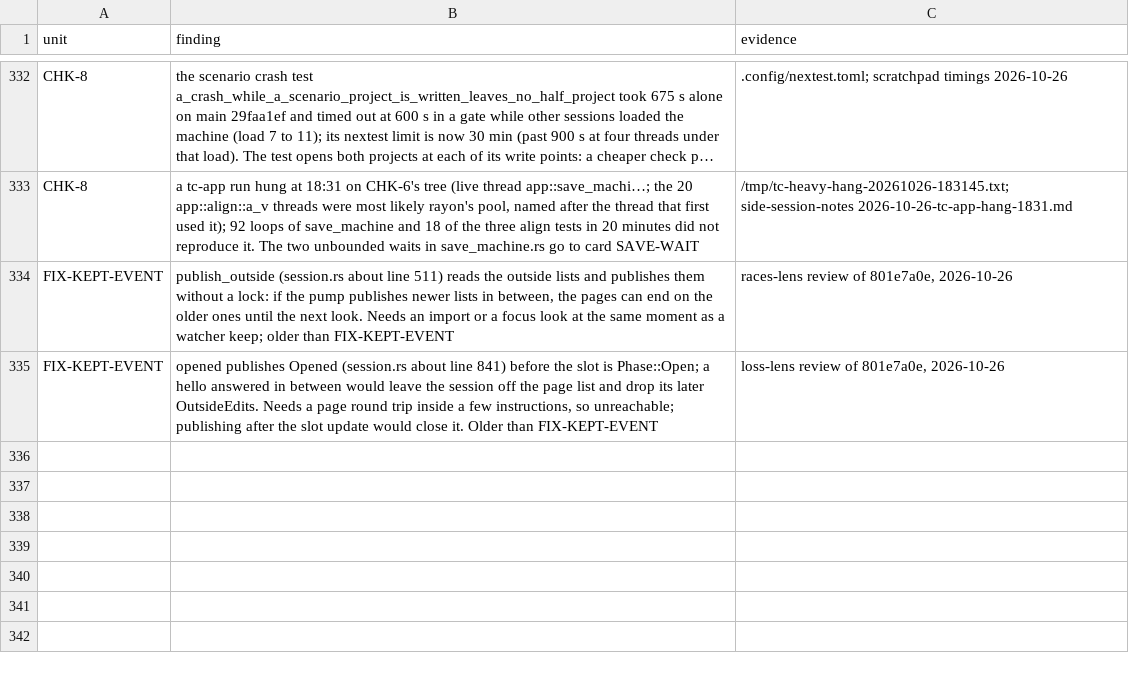
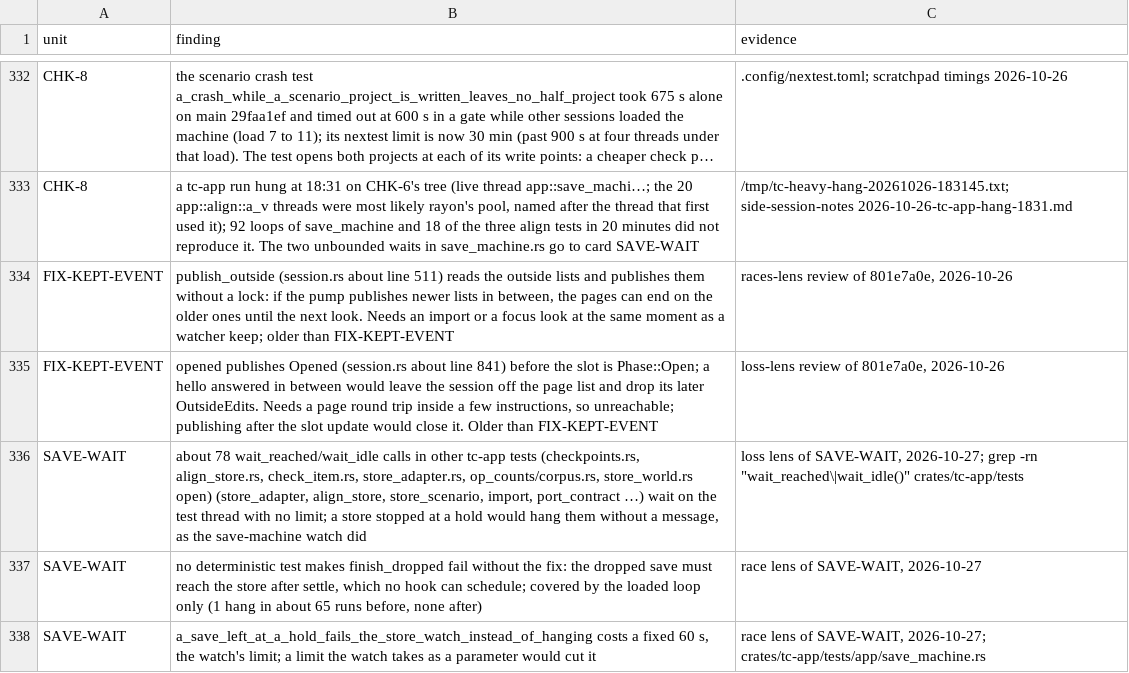
Before and after one commit to birchamp/tc-rst, a TSV file: .audit/minors.tsv, drawn as a sheet; only a part is shown, gaps mark what is left out; long unchanged cells end in …; the diff names each change by its address in the sheet, - before the commit and + after, or states it on an @@ line.

```diff
--- a/.audit/minors.tsv
+++ b/.audit/minors.tsv
+row 336: SAVE-WAIT | about 78 wait_reached/wait_idle calls in other tc-app tests (checkpoints.rs, align_store.rs, check_item.rs, store_adapter.rs, op_counts/corpus.rs, store_world.rs open) (store_adapter, align_store, store_scenario, import, port_contract …) wait on the test thread with no limit; a store stopped at a hold would hang them without a message, as the save-machine watch did | loss lens of SAVE-WAIT, 2026-10-27; grep -rn "wait_reached\|wait_idle()" crates/tc-app/tests
+row 337: SAVE-WAIT | no deterministic test makes finish_dropped fail without the fix: the dropped save must reach the store after settle, which no hook can schedule; covered by the loaded loop only (1 hang in about 65 runs before, none after) | race lens of SAVE-WAIT, 2026-10-27
+row 338: SAVE-WAIT | a_save_left_at_a_hold_fails_the_store_watch_instead_of_hanging costs a fixed 60 s, the watch's limit; a limit the watch takes as a parameter would cut it | race lens of SAVE-WAIT, 2026-10-27; crates/tc-app/tests/app/save_machine.rs
```
Also changed, not shown: 4 other files.
